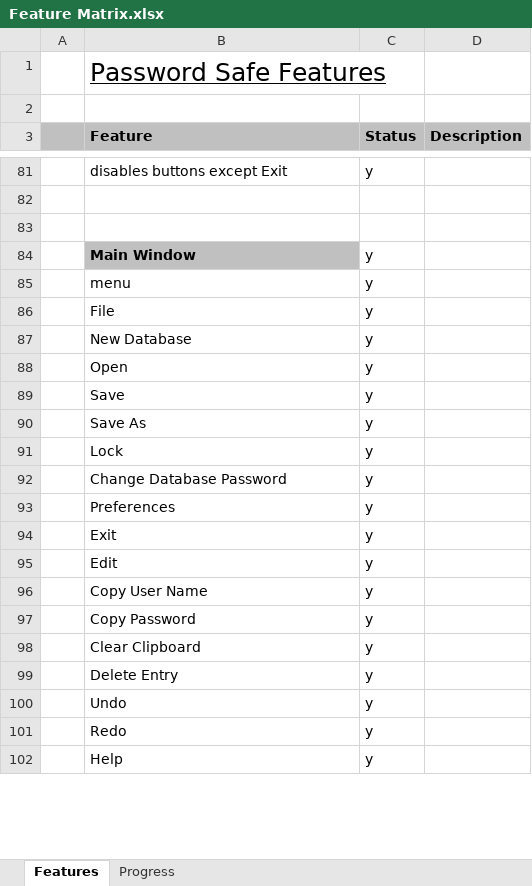
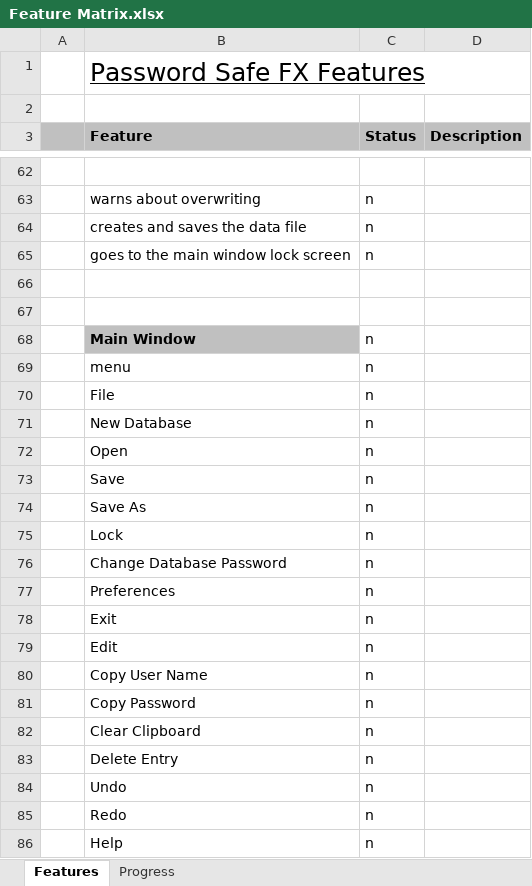
Before and after one commit to andy-goryachev/PasswordSafeFX, an Excel workbook: Feature Matrix.xlsx, sheet Features, drawn as a sheet; only a part is shown, gaps mark what is left out; values as stored, in another font and other column widths than the file's, no borders; conditional formats not drawn; addresses are those after the commit; the diff covers the shown part only; the diff names each change by its address in the sheet, - before the commit and + after, or states it on an @@ line.

```diff
--- a/Feature Matrix.xlsx (sheet Features)
+++ b/Feature Matrix.xlsx (sheet Features)
-B1 (Feature): Password Safe Features
+B1 (Feature): Password Safe FX Features
-row 62:  | disables buttons except Exit | y
+row 62: (empty)
+row 63:  | warns about overwriting | n
+row 64:  | creates and saves the data file | n
+row 65:  | goes to the main window lock screen | n
-C68:C86 (Status): y
+C68:C86 (Status): n
```
Also changed, not shown: 35 added rows, 54 removed rows, 115 edited cells and cell formats elsewhere in this sheet, sheet Progress, formulas that keep their value, charts or pictures, 7 other files.
